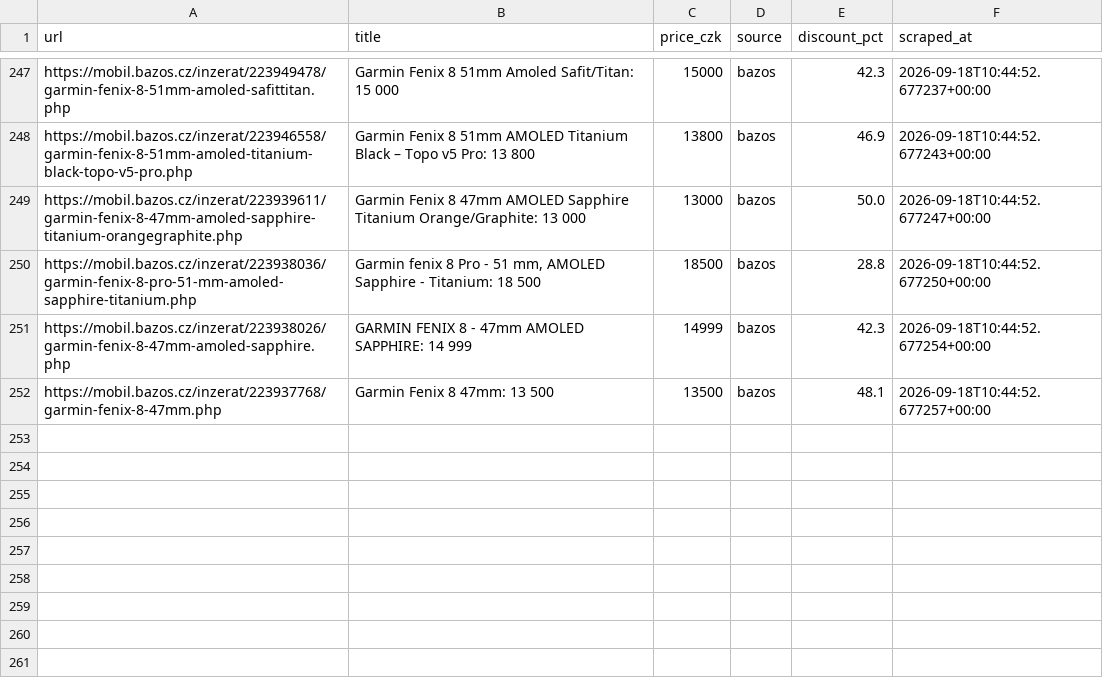
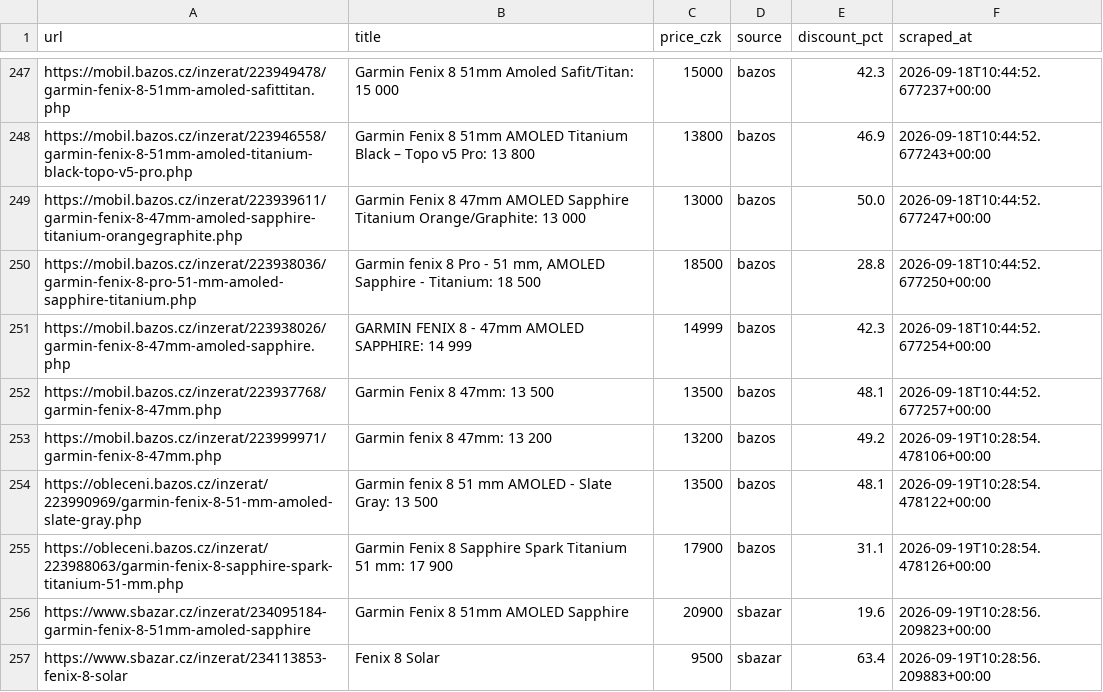
Before and after one commit to trnkapavel/garmin-cron, a CSV file: data/listings.csv, drawn as a sheet; only a part is shown, gaps mark what is left out; the diff names each change by its address in the sheet, - before the commit and + after, or states it on an @@ line.

```diff
--- a/data/listings.csv
+++ b/data/listings.csv
+row 253: https://mobil.bazos.cz/inzerat/223999971/garmin-fenix-8-47mm.php | Garmin fenix 8 47mm: 13 200 | 13200 | bazos | 49.2 | 2026-09-19T10:28:54.478106+00:00
+row 254: https://obleceni.bazos.cz/inzerat/223990969/garmin-fenix-8-51-mm-amoled-slate-gray.php | Garmin fenix 8 51 mm AMOLED - Slate Gray: 13 500 | 13500 | bazos | 48.1 | 2026-09-19T10:28:54.478122+00:00
+row 255: https://obleceni.bazos.cz/inzerat/223988063/garmin-fenix-8-sapphire-spark-titanium-51-mm.php | Garmin Fenix 8 Sapphire Spark Titanium 51 mm: 17 900 | 17900 | bazos | 31.1 | 2026-09-19T10:28:54.478126+00:00
+row 256: https://www.sbazar.cz/inzerat/234095184-garmin-fenix-8-51mm-amoled-sapphire | Garmin Fenix 8 51mm AMOLED Sapphire | 20900 | sbazar | 19.6 | 2026-09-19T10:28:56.209823+00:00
+row 257: https://www.sbazar.cz/inzerat/234113853-fenix-8-solar | Fenix 8 Solar | 9500 | sbazar | 63.4 | 2026-09-19T10:28:56.209883+00:00
```
Also changed, not shown: 1 other file.
